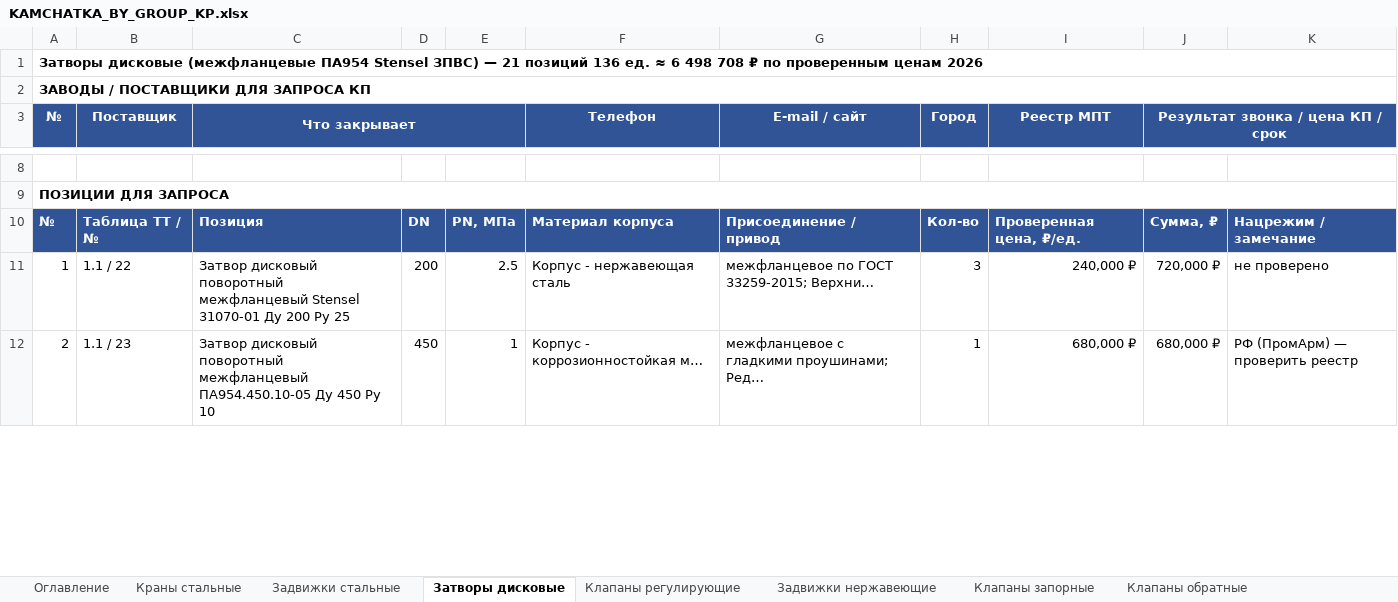
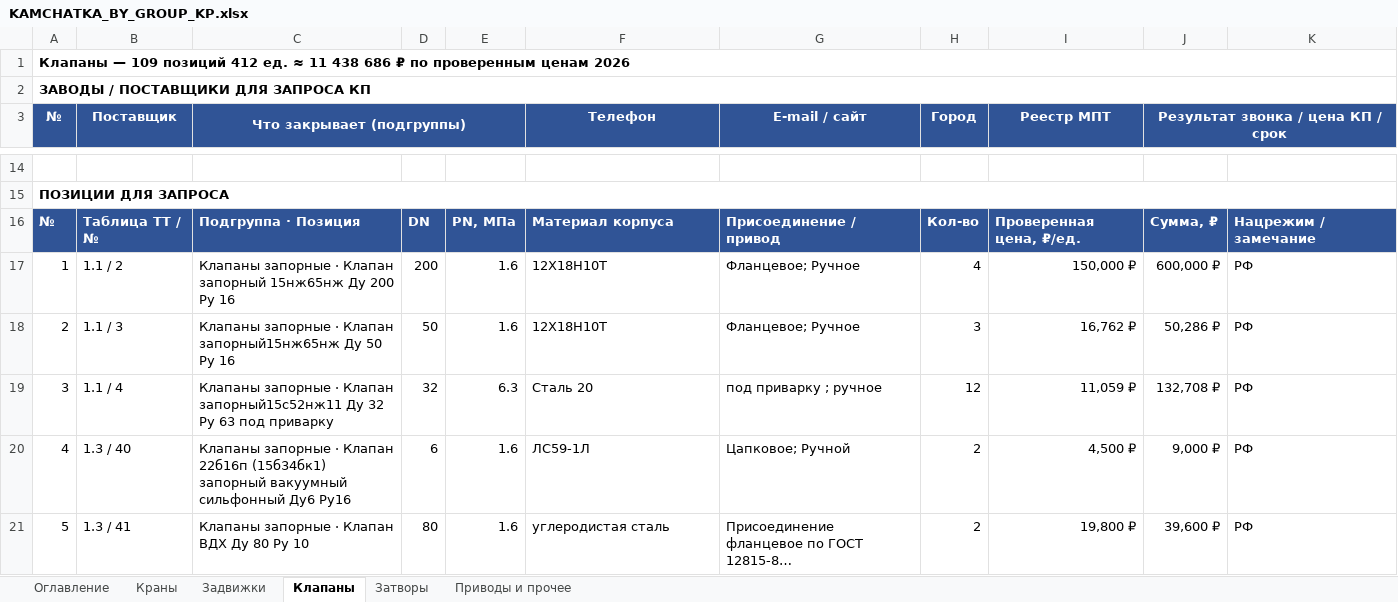
Before and after one commit to arorlov93/Tender-RUS-, an Excel workbook: KAMCHATKA_BY_GROUP_KP.xlsx, sheet Клапаны, drawn as a sheet; only a part is shown, gaps mark what is left out; values as stored, in another font and other column widths than the file's, no borders; removed rows and columns are numbered as before the commit, all else as after; the diff covers the shown part only; the diff names each change by its address in the sheet, - before the commit and + after, or states it on an @@ line.

```diff
--- a/KAMCHATKA_BY_GROUP_KP.xlsx (sheet Клапаны)
+++ b/KAMCHATKA_BY_GROUP_KP.xlsx (sheet Клапаны)
-sheet tab: Краны стальные
+sheet tab: Краны
-sheet tab: Задвижки стальные
+sheet tab: Задвижки
-sheet tab: Затворы дисковые
+sheet tab: Клапаны
-sheet tab: Клапаны регулирующие
+sheet tab: Затворы
-sheet tab: Задвижки нержавеющие
+sheet tab: Приводы и прочее
-sheet tab: Клапаны запорные
-sheet tab: Клапаны обратные
@@ column A (№) renumbered between rows 1 and 114 @@
-C3: Что закрывает
+C3: Что закрывает (подгруппы)
-C16 (Что закрывает (подгруппы)): Позиция
+C16 (Что закрывает (подгруппы)): Подгруппа · Позиция
-row 11: 1 | 1.1 / 22 | Затвор дисковый поворотный межфланцевый Stensel 31070-01 Ду 200 Ру 25 | 200 | 2.5 | Корпус - нержавеющая сталь | межфланцевое по ГОСТ 33259-2015; Верхни… | 3 | 240,000 ₽ | 720,000 ₽ | не проверено
-row 12: 2 | 1.1 / 23 | Затвор дисковый поворотный межфланцевый ПА954.450.10-05 Ду 450 Ру 10 | 450 | 1 | Корпус - коррозионностойкая м… | межфланцевое с гладкими проушинами; Ред… | 1 | 680,000 ₽ | 680,000 ₽ | РФ (ПромАрм) — проверить реестр
+row 17: 1 | 1.1 / 2 | Клапаны запорные · Клапан запорный 15нж65нж Ду 200 Ру 16 | 200 | 1.6 | 12Х18Н10Т | Фланцевое; Ручное | 4 | 150,000 ₽ | 600,000 ₽ | РФ
+row 18: 2 | 1.1 / 3 | Клапаны запорные · Клапан запорный15нж65нж Ду 50 Ру 16 | 50 | 1.6 | 12Х18Н10Т | Фланцевое; Ручное | 3 | 16,762 ₽ | 50,286 ₽ | РФ
+row 19: 3 | 1.1 / 4 | Клапаны запорные · Клапан запорный15с52нж11 Ду 32 Ру 63 под приварку | 32 | 6.3 | Сталь 20 | под приварку ; ручное | 12 | 11,059 ₽ | 132,708 ₽ | РФ
+row 20: 4 | 1.3 / 40 | Клапаны запорные · Клапан 22б16п (15б34бк1) запорный вакуумный сильфонный Ду6 Ру16 | 6 | 1.6 | ЛС59-1Л | Цапковое; Ручной | 2 | 4,500 ₽ | 9,000 ₽ | РФ
+row 21: 5 | 1.3 / 41 | Клапаны запорные · Клапан ВДХ Ду 80 Ру 10 | 80 | 1.6 | углеродистая сталь | Присоединение фланцевое по ГОСТ 12815-8… | 2 | 19,800 ₽ | 39,600 ₽ | РФ
```
Also changed, not shown: 113 added rows, 22 removed rows and 9 edited cells elsewhere in this sheet, sheet Краны, sheet Затворы, sheet Задвижки, sheet Приводы и прочее, sheet Оглавление, other sheet tabs, 1 other file.
